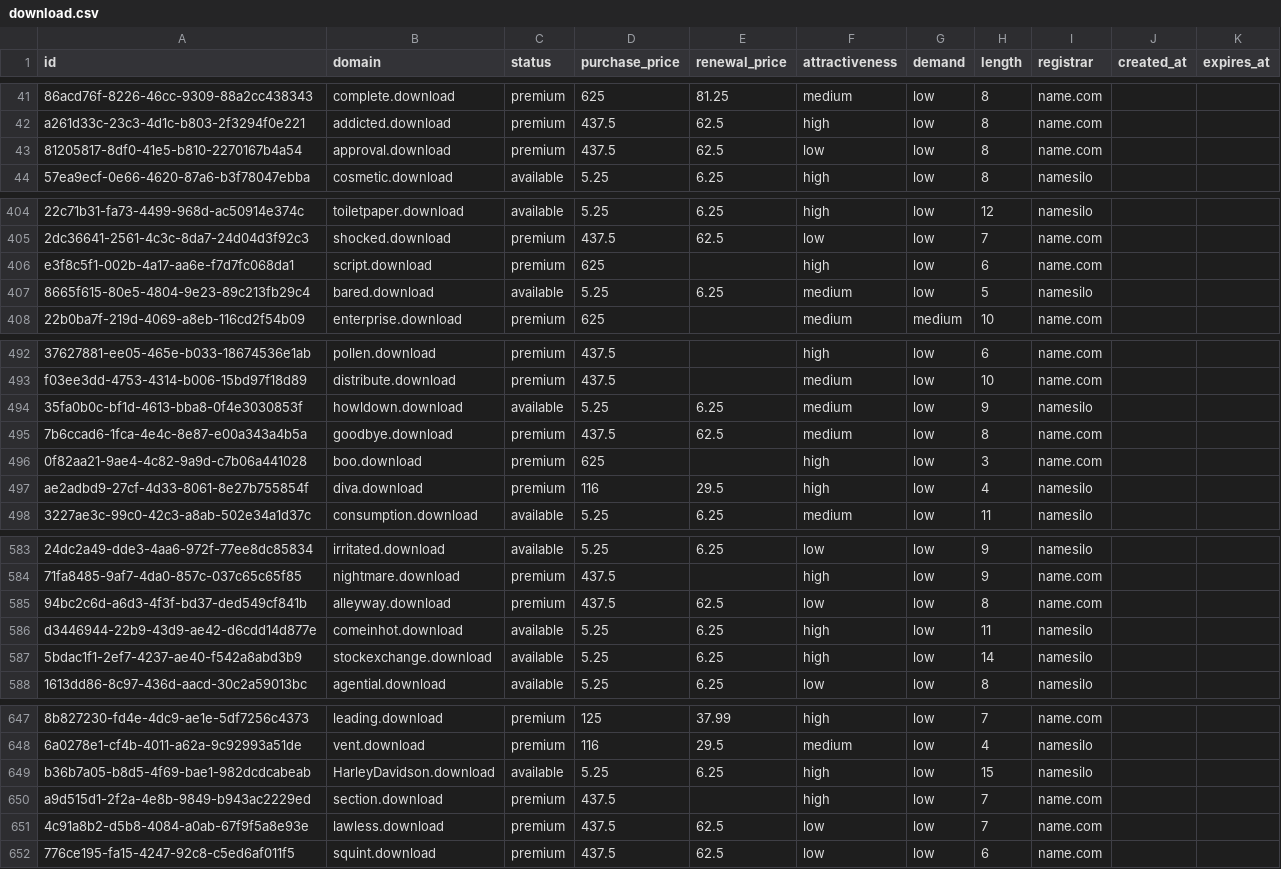
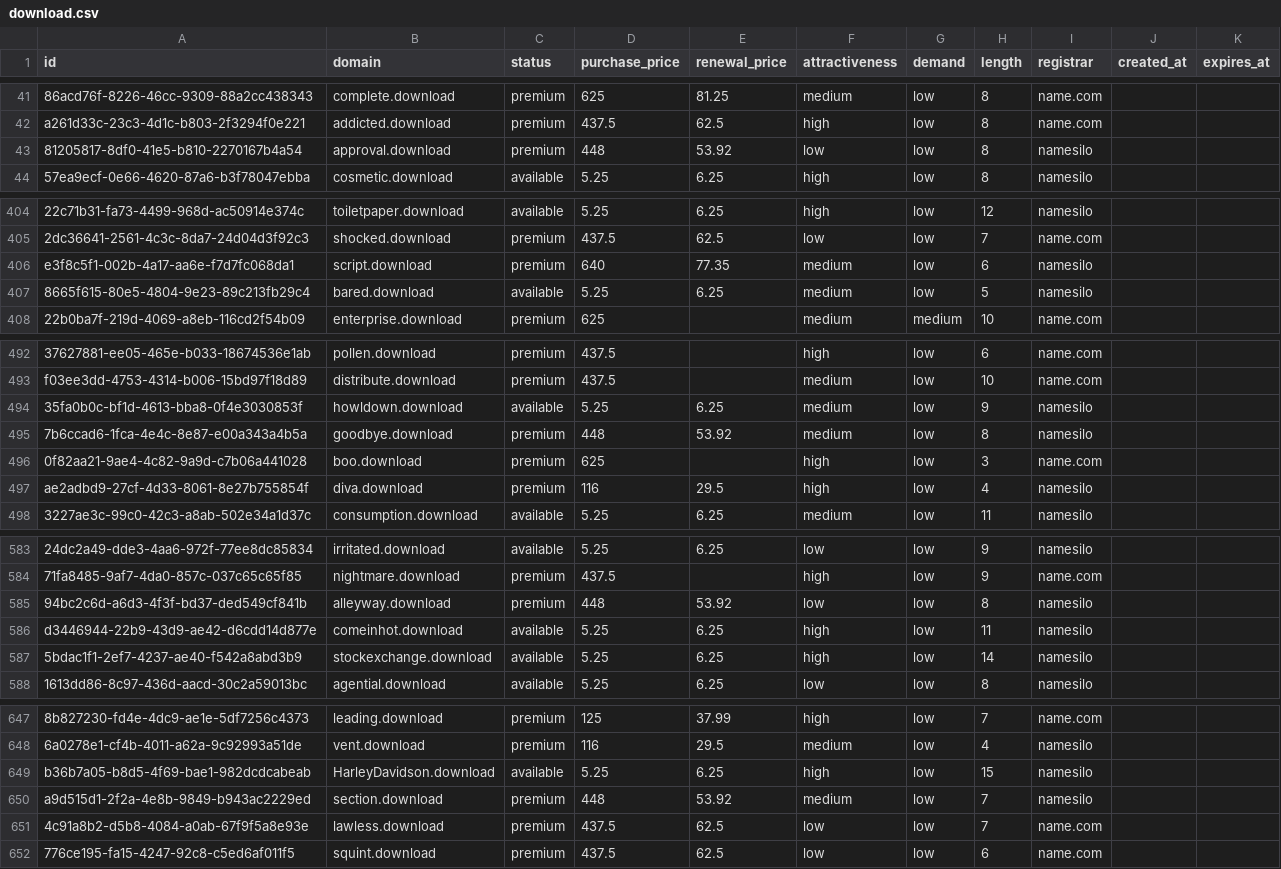
Before and after one commit to UniqueDomains/download-oneword-domains, a CSV file: download.csv, drawn as a sheet; only a part is shown, gaps mark what is left out; the diff covers the shown part only; the diff names each change by its address in the sheet, - before the commit and + after, or states it on an @@ line.

Commit message:
Domains update

```diff
--- a/download.csv
+++ b/download.csv
-D43 (purchase_price): 437.5
+D43 (purchase_price): 448
-E43 (renewal_price): 62.5
+E43 (renewal_price): 53.92
-I43 (registrar): name.com
+I43 (registrar): namesilo
-D406 (purchase_price): 625
+D406 (purchase_price): 640
-E406 (renewal_price): (empty)
+E406 (renewal_price): 77.35
-F406 (attractiveness): high
+F406 (attractiveness): medium
-I406 (registrar): name.com
+I406 (registrar): namesilo
-D495 (purchase_price): 437.5
+D495 (purchase_price): 448
-E495 (renewal_price): 62.5
+E495 (renewal_price): 53.92
-I495 (registrar): name.com
+I495 (registrar): namesilo
-D585 (purchase_price): 437.5
+D585 (purchase_price): 448
-E585 (renewal_price): 62.5
+E585 (renewal_price): 53.92
-I585 (registrar): name.com
+I585 (registrar): namesilo
-D650 (purchase_price): 437.5
+D650 (purchase_price): 448
-E650 (renewal_price): (empty)
+E650 (renewal_price): 53.92
-F650 (attractiveness): high
+F650 (attractiveness): medium
-I650 (registrar): name.com
+I650 (registrar): namesilo
```
Also changed, not shown: 1 edited cell elsewhere in this file, 4 other files.
